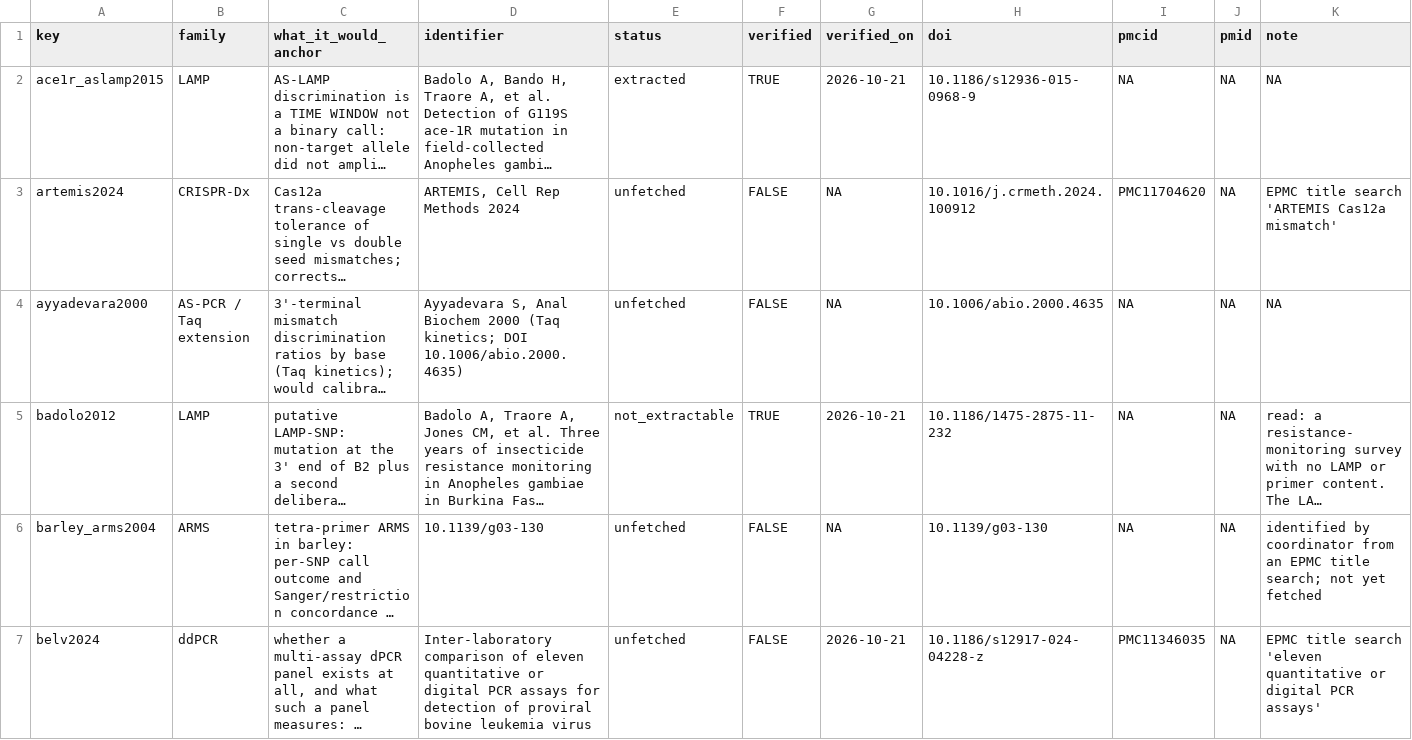
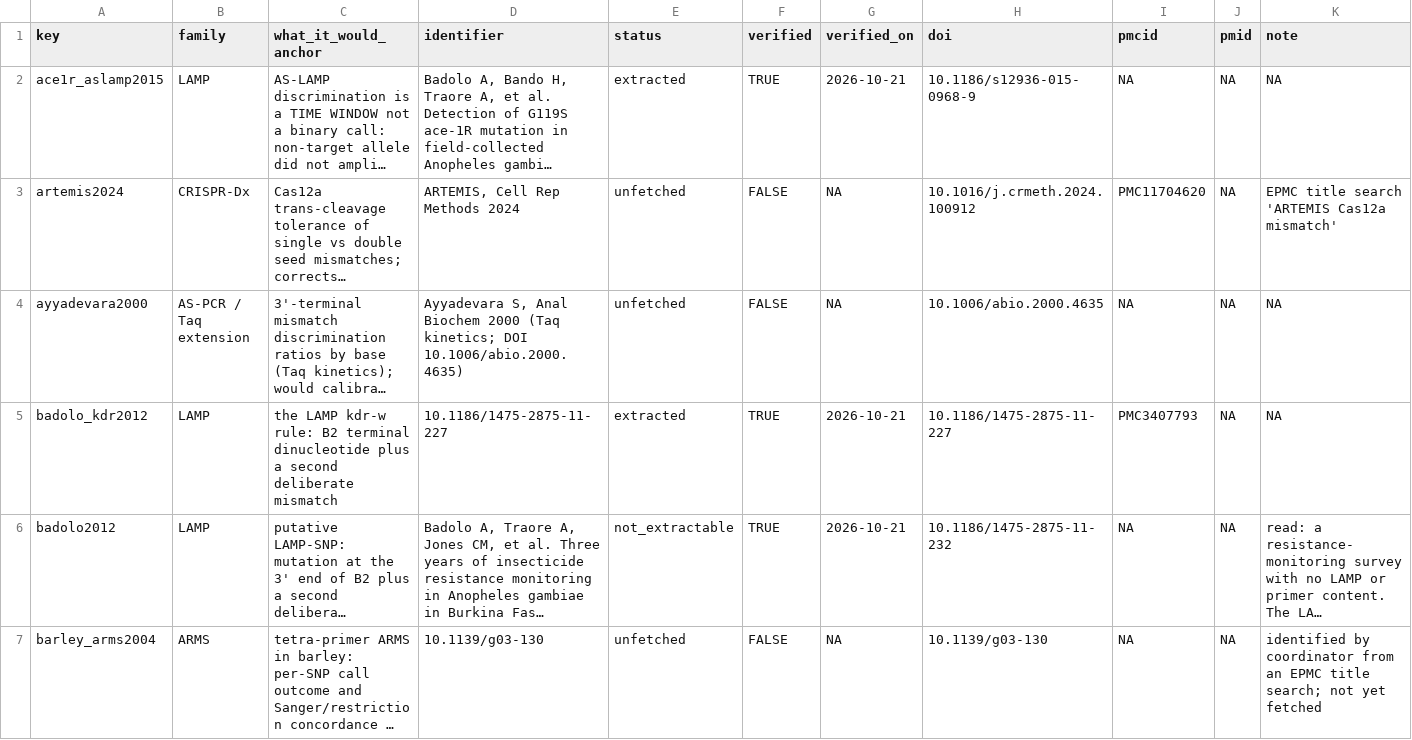
Before and after one commit to Stathmin/tidymarkers, a CSV file: inst/extdata/scientific_backlog.csv, drawn as a sheet; only a part is shown; the shorter side is filled out with more unchanged rows; long unchanged cells end in …; the diff covers the shown part only; the diff names each change by its address in the sheet, - before the commit and + after, or states it on an @@ line.

```diff
--- a/inst/extdata/scientific_backlog.csv
+++ b/inst/extdata/scientific_backlog.csv
+row 5: badolo_kdr2012 | LAMP | the LAMP kdr-w rule: B2 terminal dinucleotide plus a second deliberate mismatch | 10.1186/1475-2875-11-227 | extracted | TRUE | 2026-10-21 | 10.1186/1475-2875-11-227 | PMC3407793 | NA | NA
```
Also changed, not shown: 2 added rows and 22 edited cells elsewhere in this file, inst/extdata/science_ledger.csv, 3 other files.
